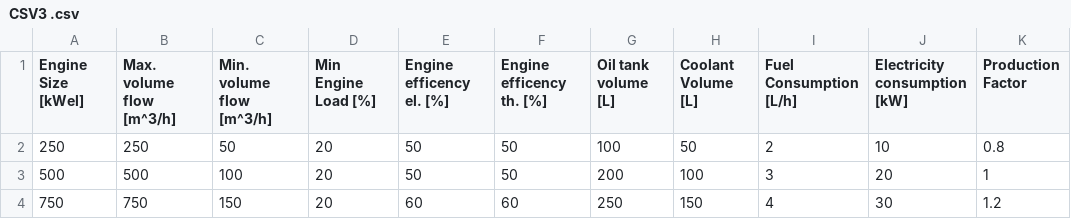
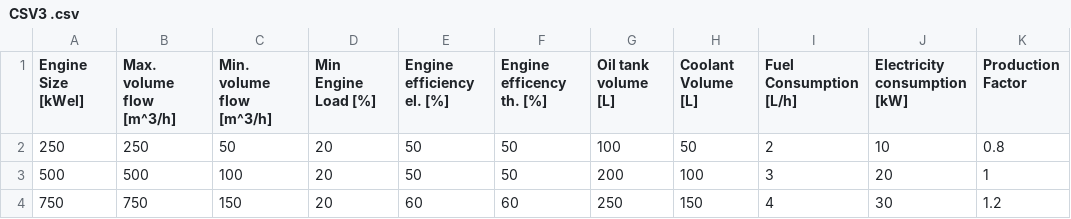
Before and after one commit to Svenhardy/Low-Calorific-Landfillgas-Tool, a CSV file: CSV Files/CSV3 .csv, drawn as a sheet; only a part is shown; the diff names each change by its address in the sheet, - before the commit and + after, or states it on an @@ line.

Commit message:
Update CSV3 .csv

```diff
--- a/CSV Files/CSV3 .csv
+++ b/CSV Files/CSV3 .csv
-E1: Engine efficency el. [%]
+E1: Engine efficiency el. [%]
```
